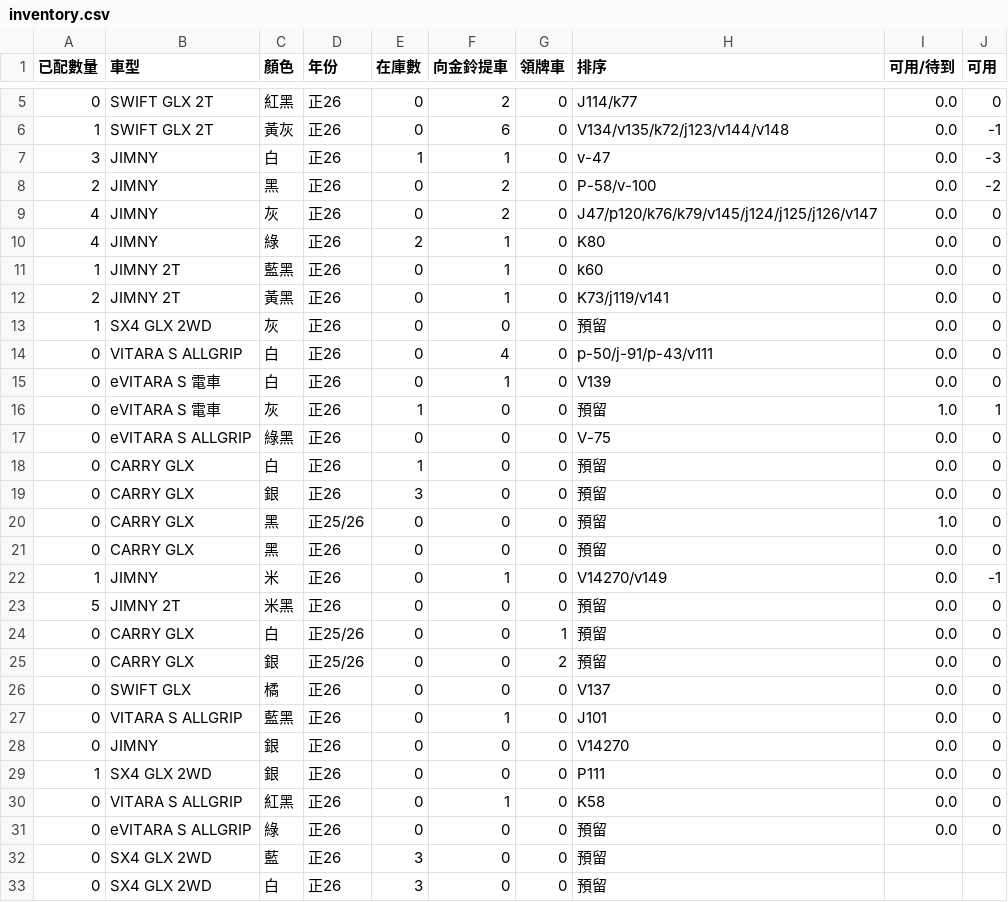
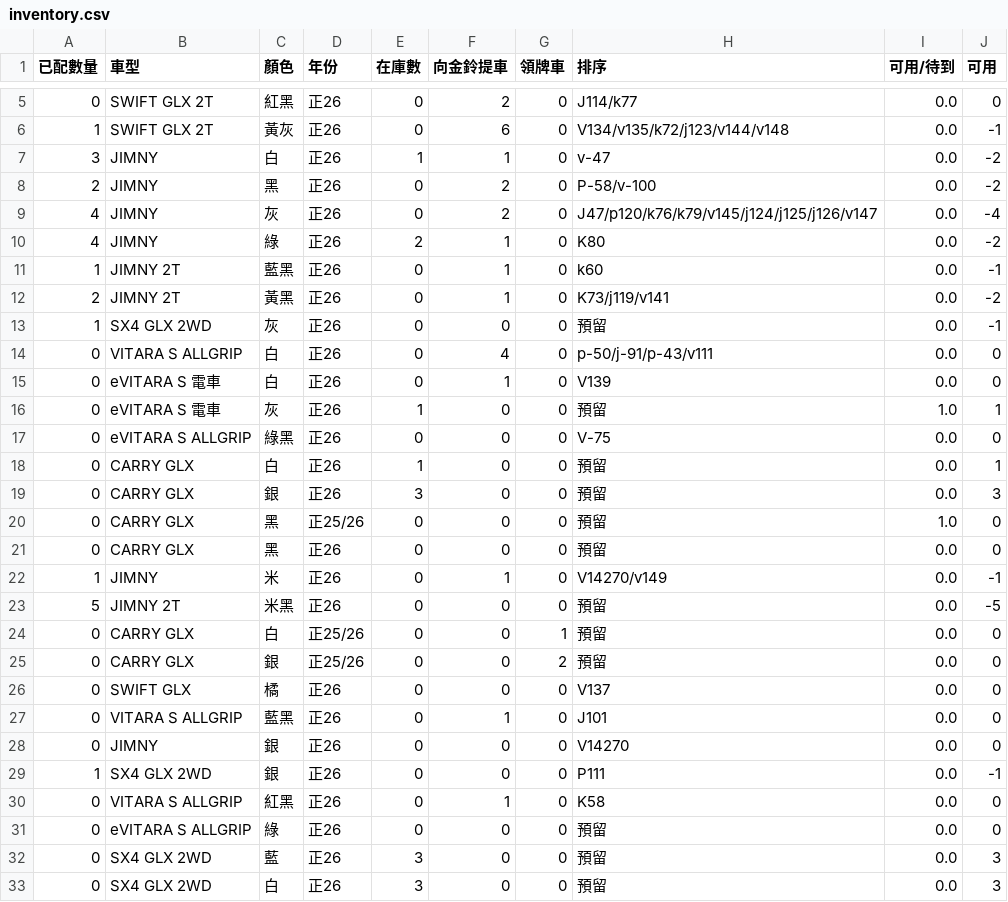
Before and after one commit to subarudms/suzuki-inventory, a CSV file: inventory.csv, drawn as a sheet; only a part is shown, gaps mark what is left out.

Commit message:
Update: 2026-07-20 06:57:43.071348

```diff
--- a/inventory.csv
+++ b/inventory.csv
@@ -6,9 +6,9 @@
 1,SWIFT GLX 2T,黃灰,正26,0,6,0,V134/v135/k72/j123/v144/v148,0.0,-1
-3,JIMNY,白,正26,1,1,0,v-47,0.0,-3
+3,JIMNY,白,正26,1,1,0,v-47,0.0,-2
 2,JIMNY,黑,正26,0,2,0,P-58/v-100,0.0,-2
-4,JIMNY,灰,正26,0,2,0,J47/p120/k76/k79/v145/j124/j125/j126/v147,0.0,0
-4,JIMNY,綠,正26,2,1,0,K80,0.0,0
-1,JIMNY 2T,藍黑,正26,0,1,0,k60,0.0,0
-2,JIMNY 2T,黃黑,正26,0,1,0,K73/j119/v141,0.0,0
-1,SX4 GLX 2WD,灰,正26,0,0,0,預留,0.0,0
+4,JIMNY,灰,正26,0,2,0,J47/p120/k76/k79/v145/j124/j125/j126/v147,0.0,-4
+4,JIMNY,綠,正26,2,1,0,K80,0.0,-2
+1,JIMNY 2T,藍黑,正26,0,1,0,k60,0.0,-1
+2,JIMNY 2T,黃黑,正26,0,1,0,K73/j119/v141,0.0,-2
+1,SX4 GLX 2WD,灰,正26,0,0,0,預留,0.0,-1
 0,VITARA S ALLGRIP,白,正26,0,4,0,p-50/j-91/p-43/v111,0.0,0
@@ -17,4 +17,4 @@
 0,eVITARA S ALLGRIP,綠黑,正26,0,0,0,V-75,0.0,0
-0,CARRY GLX,白,正26,1,0,0,預留,0.0,0
-0,CARRY GLX,銀,正26,3,0,0,預留,0.0,0
+0,CARRY GLX,白,正26,1,0,0,預留,0.0,1
+0,CARRY GLX,銀,正26,3,0,0,預留,0.0,3
 0,CARRY GLX,黑,正25/26,0,0,0,預留,1.0,0
@@ -22,3 +22,3 @@
 1,JIMNY,米,正26,0,1,0,V14270/v149,0.0,-1
-5,JIMNY 2T,米黑,正26,0,0,0,預留,0.0,0
+5,JIMNY 2T,米黑,正26,0,0,0,預留,0.0,-5
 0,CARRY GLX,白,正25/26,0,0,1,預留,0.0,0
@@ -28,6 +28,6 @@
 0,JIMNY,銀,正26,0,0,0,V14270,0.0,0
-1,SX4 GLX 2WD,銀,正26,0,0,0,P111,0.0,0
+1,SX4 GLX 2WD,銀,正26,0,0,0,P111,0.0,-1
 0,VITARA S ALLGRIP,紅黑,正26,0,1,0,K58,0.0,0
 0,eVITARA S ALLGRIP ,綠,正26,0,0,0,預留,0.0,0
-0,SX4 GLX 2WD,藍,正26,3,0,0,預留,,
-0,SX4 GLX 2WD,白,正26,3,0,0,預留,,
+0,SX4 GLX 2WD,藍,正26,3,0,0,預留,0.0,3
+0,SX4 GLX 2WD,白,正26,3,0,0,預留,0.0,3
```
